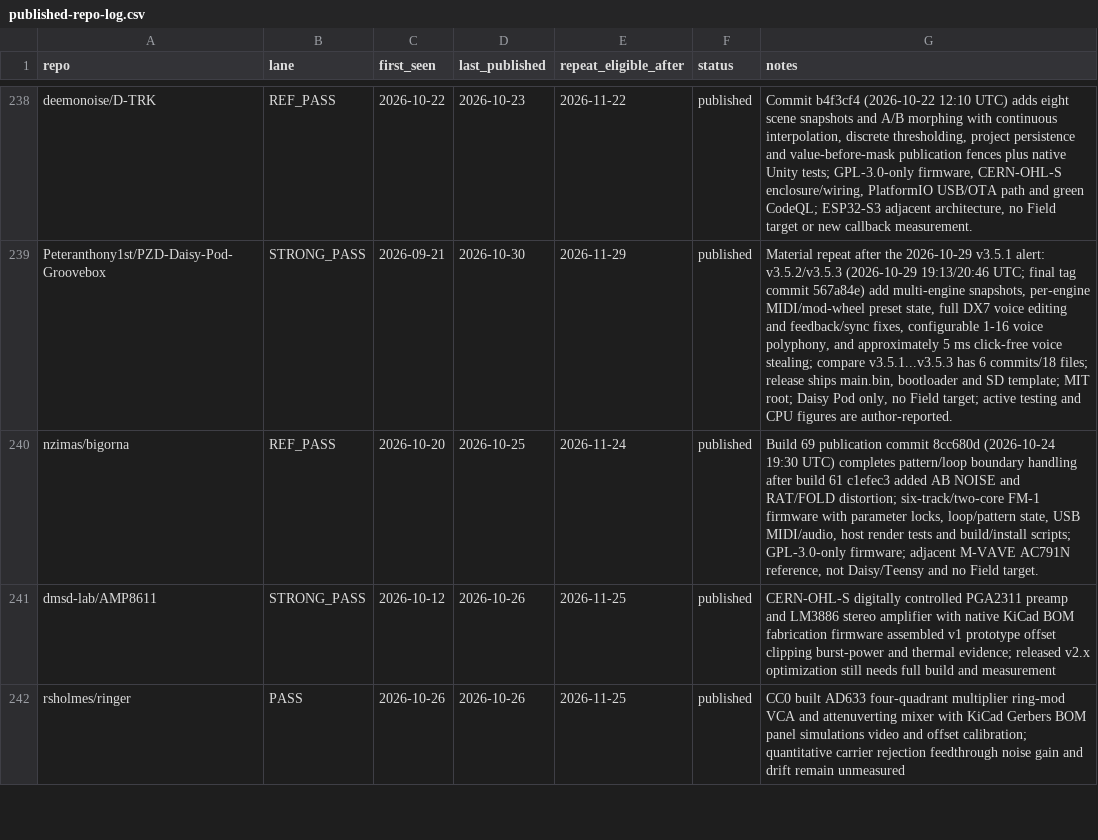
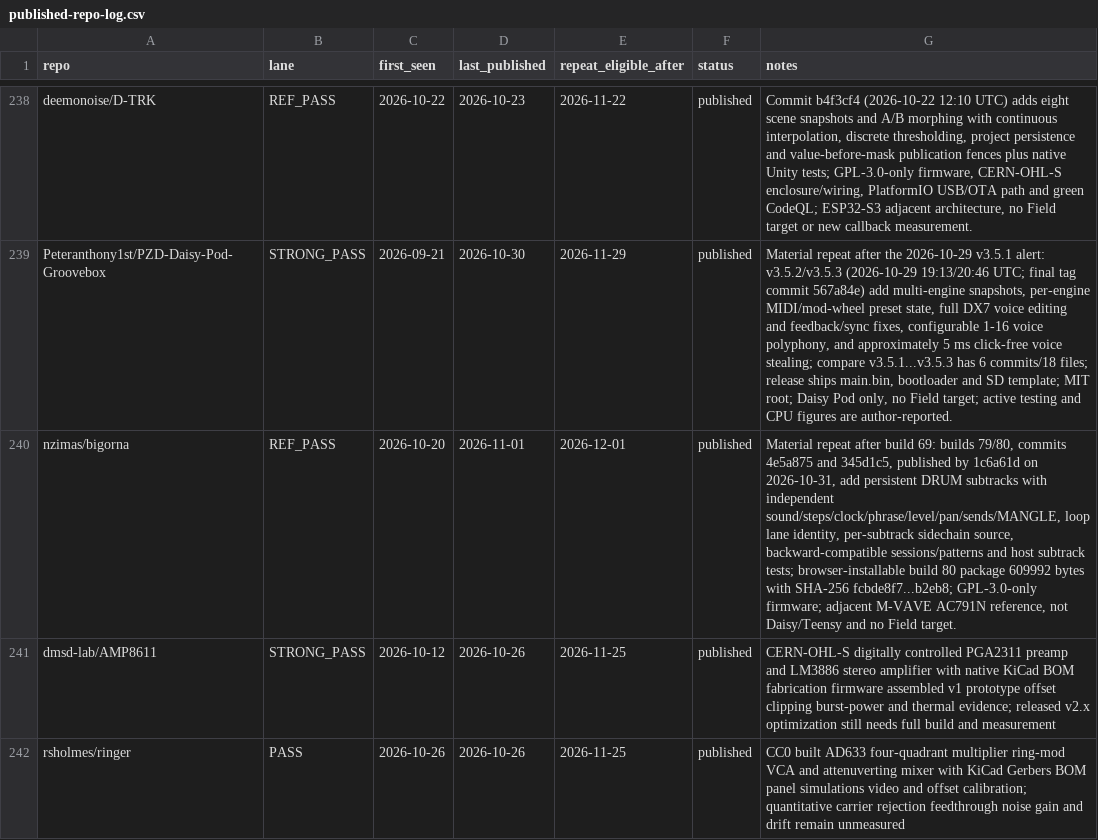
Before and after one commit to Denys/embedded-audio-mine, a CSV file: data/published-repo-log.csv, drawn as a sheet; only a part is shown, gaps mark what is left out; the diff names each change by its address in the sheet, - before the commit and + after, or states it on an @@ line.

```diff
--- a/data/published-repo-log.csv
+++ b/data/published-repo-log.csv
-D240 (last_published): 2026-10-25
+D240 (last_published): 2026-11-01
-E240 (repeat_eligible_after): 2026-11-24
+E240 (repeat_eligible_after): 2026-12-01
-G240 (notes): Build 69 publication commit 8cc680d (2026-10-24 19:30 UTC) completes pattern/loop boundary handling after build 61 c1efec3 added AB NOISE and RAT/FOLD distortion; six-track/two-core FM-1 firmware with parameter locks, loop/pattern state, USB MIDI/audio, host render tests and build/install scripts; GPL-3.0-only firmware;…
+G240 (notes): Material repeat after build 69: builds 79/80, commits 4e5a875 and 345d1c5, published by 1c6a61d on 2026-10-31, add persistent DRUM subtracks with independent sound/steps/clock/phrase/level/pan/sends/MANGLE, loop lane identity, per-subtrack sidechain source, backward-compatible sessions/patterns and host subtrack tests; browser-installable build 80 package 609992 bytes with SHA-256 fcbde8f7...b2eb8; GPL-3.0-only firmware;…
```
Also changed, not shown: data/common-anti-repeat-index.csv, data/hidden-gems-source-registry.csv, 2 other files.
